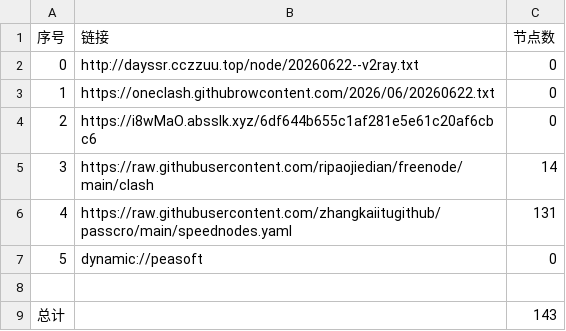
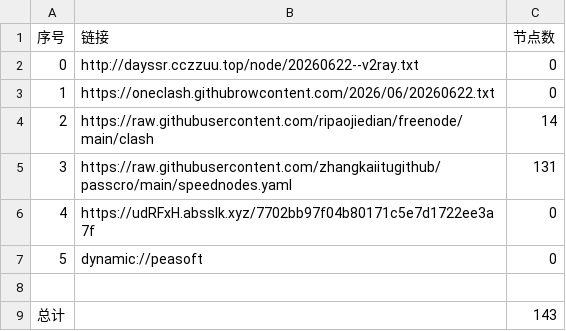
Before and after one commit to obscure1990/AutoMergePublicNodes, a CSV file: list_result.csv, drawn as a sheet; removed rows and columns are numbered as before the commit, all else as after; the diff names each change by its address in the sheet, - before the commit and + after, or states it on an @@ line.

```diff
--- a/list_result.csv
+++ b/list_result.csv
-row 4: 2 | https://i8wMaO.absslk.xyz/6df644b655c1af281e5e61c20af6cbc6 | 0
@@ column A (序号) renumbered between rows 4 and 5 @@
+row 6: 4 | https://udRFxH.absslk.xyz/7702bb97f04b80171c5e7d1722ee3a7f | 0
```
Also changed, not shown: 19 other files.
